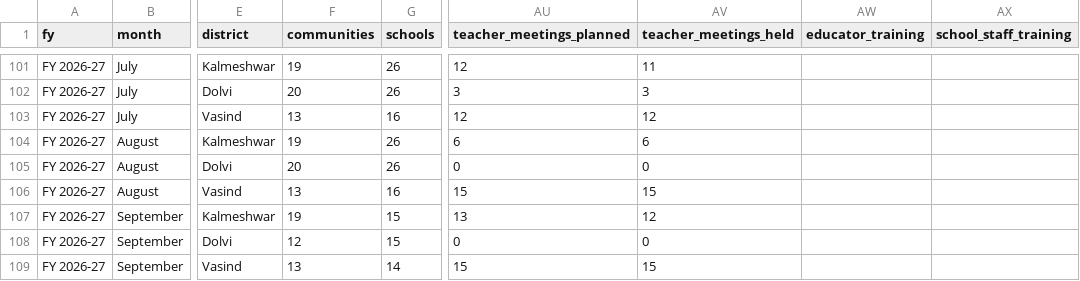
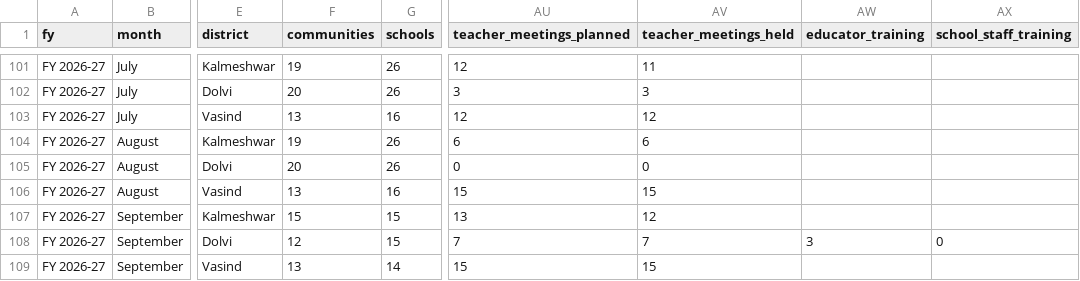
Before and after one commit to impact-mb/jsw-dashboard, a CSV file: data/monthly_data.csv, drawn as a sheet; only a part is shown, gaps mark what is left out; the diff names each change by its address in the sheet, - before the commit and + after, or states it on an @@ line.

```diff
--- a/data/monthly_data.csv
+++ b/data/monthly_data.csv
-F107 (communities): 19
+F107 (communities): 15
-AU108 (teacher_meetings_planned): 0
+AU108 (teacher_meetings_planned): 7
-AV108 (teacher_meetings_held): 0
+AV108 (teacher_meetings_held): 7
-AW108 (educator_training): (empty)
+AW108 (educator_training): 3
-AX108 (school_staff_training): (empty)
+AX108 (school_staff_training): 0
```
Also changed, not shown: data/cumulative_data.csv.
